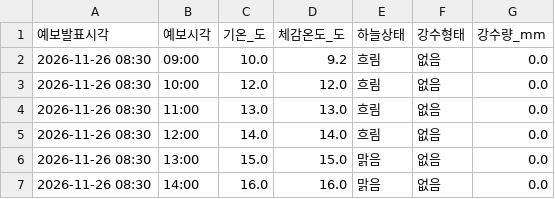
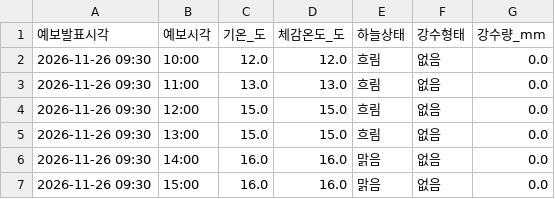
Before and after one commit to haechan-kim0901/olpark-onestop-guide, a CSV file: data/03_날씨/processed/weather_hours.csv, drawn as a sheet.

```diff
--- a/data/03_날씨/processed/weather_hours.csv
+++ b/data/03_날씨/processed/weather_hours.csv
@@ -1,7 +1,7 @@
 예보발표시각,예보시각,기온_도,체감온도_도,하늘상태,강수형태,강수량_mm
-2026-11-26 08:30,09:00,10.0,9.2,흐림,없음,0.0
-2026-11-26 08:30,10:00,12.0,12.0,흐림,없음,0.0
-2026-11-26 08:30,11:00,13.0,13.0,흐림,없음,0.0
-2026-11-26 08:30,12:00,14.0,14.0,흐림,없음,0.0
-2026-11-26 08:30,13:00,15.0,15.0,맑음,없음,0.0
-2026-11-26 08:30,14:00,16.0,16.0,맑음,없음,0.0
+2026-11-26 09:30,10:00,12.0,12.0,흐림,없음,0.0
+2026-11-26 09:30,11:00,13.0,13.0,흐림,없음,0.0
+2026-11-26 09:30,12:00,15.0,15.0,흐림,없음,0.0
+2026-11-26 09:30,13:00,15.0,15.0,흐림,없음,0.0
+2026-11-26 09:30,14:00,16.0,16.0,맑음,없음,0.0
+2026-11-26 09:30,15:00,16.0,16.0,맑음,없음,0.0
```
Also changed, not shown: data/03_날씨/processed/weather_now.csv, data/03_날씨/raw/ultra_srt_fcst.csv, 4 other files.
